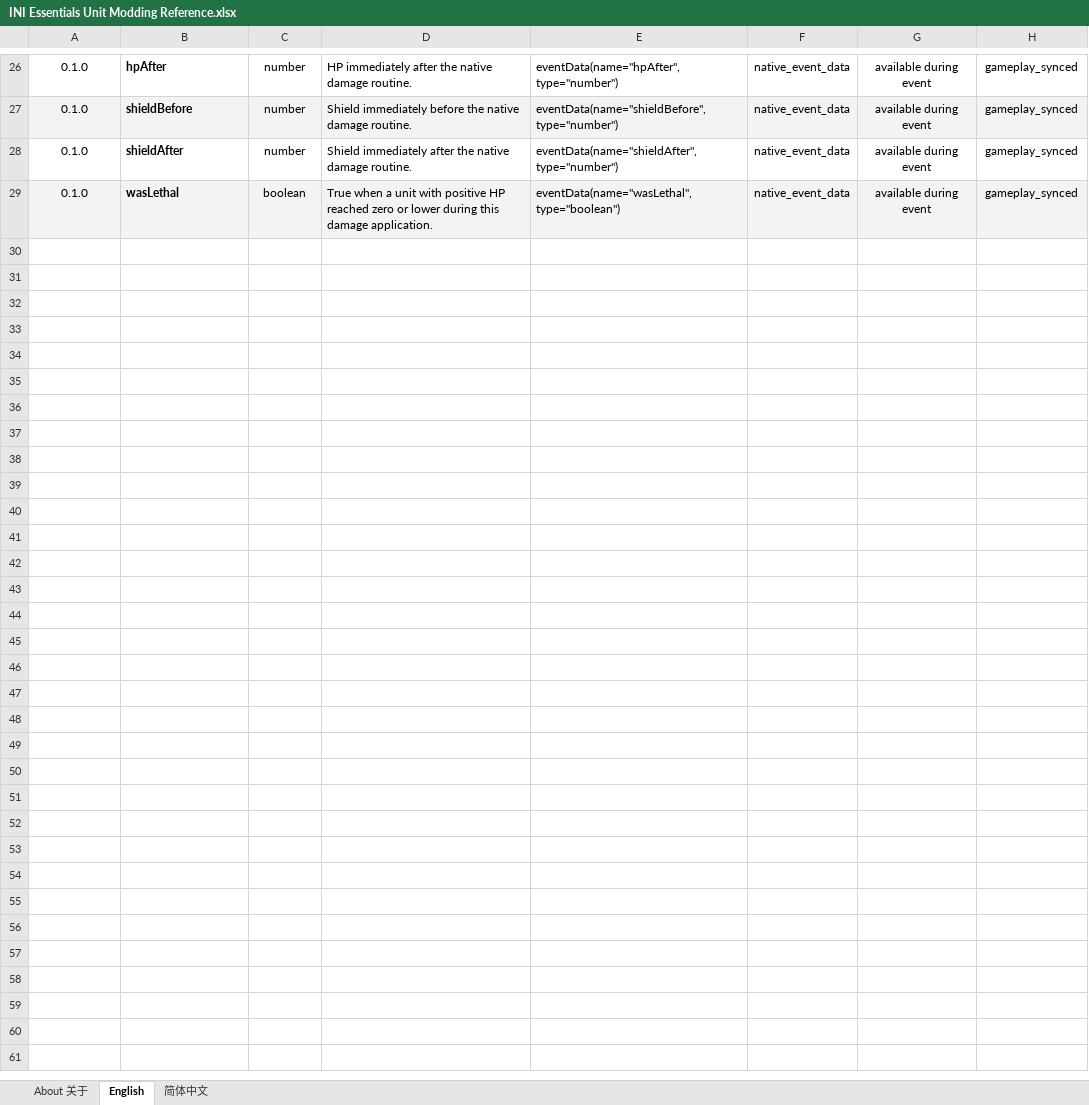
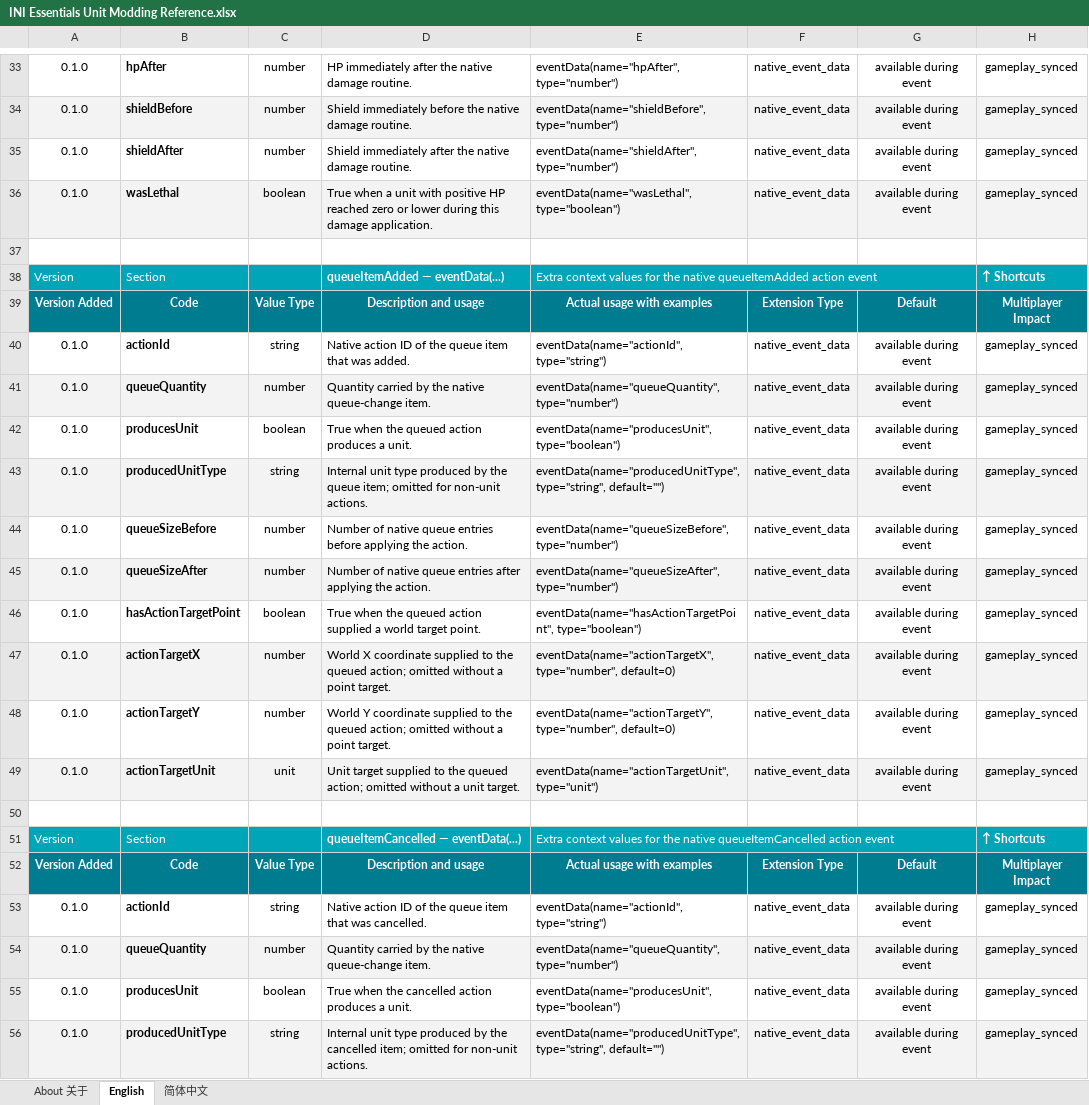
Before and after one commit to DXENDBucket/Rusted-Fabric-Loader, an Excel workbook: official-mods/ini-essentials/docs/INI Essentials Unit Modding Reference.xlsx, sheet English, drawn as a sheet; only a part is shown, gaps mark what is left out; values as stored, in another font and other column widths than the file's, no borders; charts and pictures not drawn; the diff covers the shown part only; the diff names each change by its address in the sheet, - before the commit and + after, or states it on an @@ line.

Commit message:
feat: enrich native INI event contexts

```diff
--- a/official-mods/ini-essentials/docs/INI Essentials Unit Modding Reference.xlsx (sheet English)
+++ b/official-mods/ini-essentials/docs/INI Essentials Unit Modding Reference.xlsx (sheet English)
+row 37: (empty)
+row 38: Version | Section |  | queueItemAdded — eventData(...) | Extra context values for the native queueItemAdded action event |  |  | ↑ Shortcuts
+row 39: Version Added | Code | Value Type | Description and usage | Actual usage with examples | Extension Type | Default | Multiplayer Impact
+row 40: 0.1.0 | actionId | string | Native action ID of the queue item that was added. | eventData(name="actionId", type="string") | native_event_data | available during event | gameplay_synced
+row 41: 0.1.0 | queueQuantity | number | Quantity carried by the native queue-change item. | eventData(name="queueQuantity", type="number") | native_event_data | available during event | gameplay_synced
+row 42: 0.1.0 | producesUnit | boolean | True when the queued action produces a unit. | eventData(name="producesUnit", type="boolean") | native_event_data | available during event | gameplay_synced
+row 43: 0.1.0 | producedUnitType | string | Internal unit type produced by the queue item; omitted for non-unit actions. | eventData(name="producedUnitType", type="string", default="") | native_event_data | available during event | gameplay_synced
+row 44: 0.1.0 | queueSizeBefore | number | Number of native queue entries before applying the action. | eventData(name="queueSizeBefore", type="number") | native_event_data | available during event | gameplay_synced
+row 45: 0.1.0 | queueSizeAfter | number | Number of native queue entries after applying the action. | eventData(name="queueSizeAfter", type="number") | native_event_data | available during event | gameplay_synced
+row 46: 0.1.0 | hasActionTargetPoint | boolean | True when the queued action supplied a world target point. | eventData(name="hasActionTargetPoint", type="boolean") | native_event_data | available during event | gameplay_synced
+row 47: 0.1.0 | actionTargetX | number | World X coordinate supplied to the queued action; omitted without a point target. | eventData(name="actionTargetX", type="number", default=0) | native_event_data | available during event | gameplay_synced
+row 48: 0.1.0 | actionTargetY | number | World Y coordinate supplied to the queued action; omitted without a point target. | eventData(name="actionTargetY", type="number", default=0) | native_event_data | available during event | gameplay_synced
+row 49: 0.1.0 | actionTargetUnit | unit | Unit target supplied to the queued action; omitted without a unit target. | eventData(name="actionTargetUnit", type="unit") | native_event_data | available during event | gameplay_synced
+row 50: (empty)
+row 51: Version | Section |  | queueItemCancelled — eventData(...) | Extra context values for the native queueItemCancelled action event |  |  | ↑ Shortcuts
+row 52: Version Added | Code | Value Type | Description and usage | Actual usage with examples | Extension Type | Default | Multiplayer Impact
+row 53: 0.1.0 | actionId | string | Native action ID of the queue item that was cancelled. | eventData(name="actionId", type="string") | native_event_data | available during event | gameplay_synced
+row 54: 0.1.0 | queueQuantity | number | Quantity carried by the native queue-change item. | eventData(name="queueQuantity", type="number") | native_event_data | available during event | gameplay_synced
+row 55: 0.1.0 | producesUnit | boolean | True when the cancelled action produces a unit. | eventData(name="producesUnit", type="boolean") | native_event_data | available during event | gameplay_synced
+row 56: 0.1.0 | producedUnitType | string | Internal unit type produced by the cancelled item; omitted for non-unit actions. | eventData(name="producedUnitType", type="string", default="") | native_event_data | available during event | gameplay_synced
```
Also changed, not shown: 48 added rows, 1 edited cell, cell formats and merged cells elsewhere in this sheet, sheet 简体中文, charts or pictures, 15 other files.
